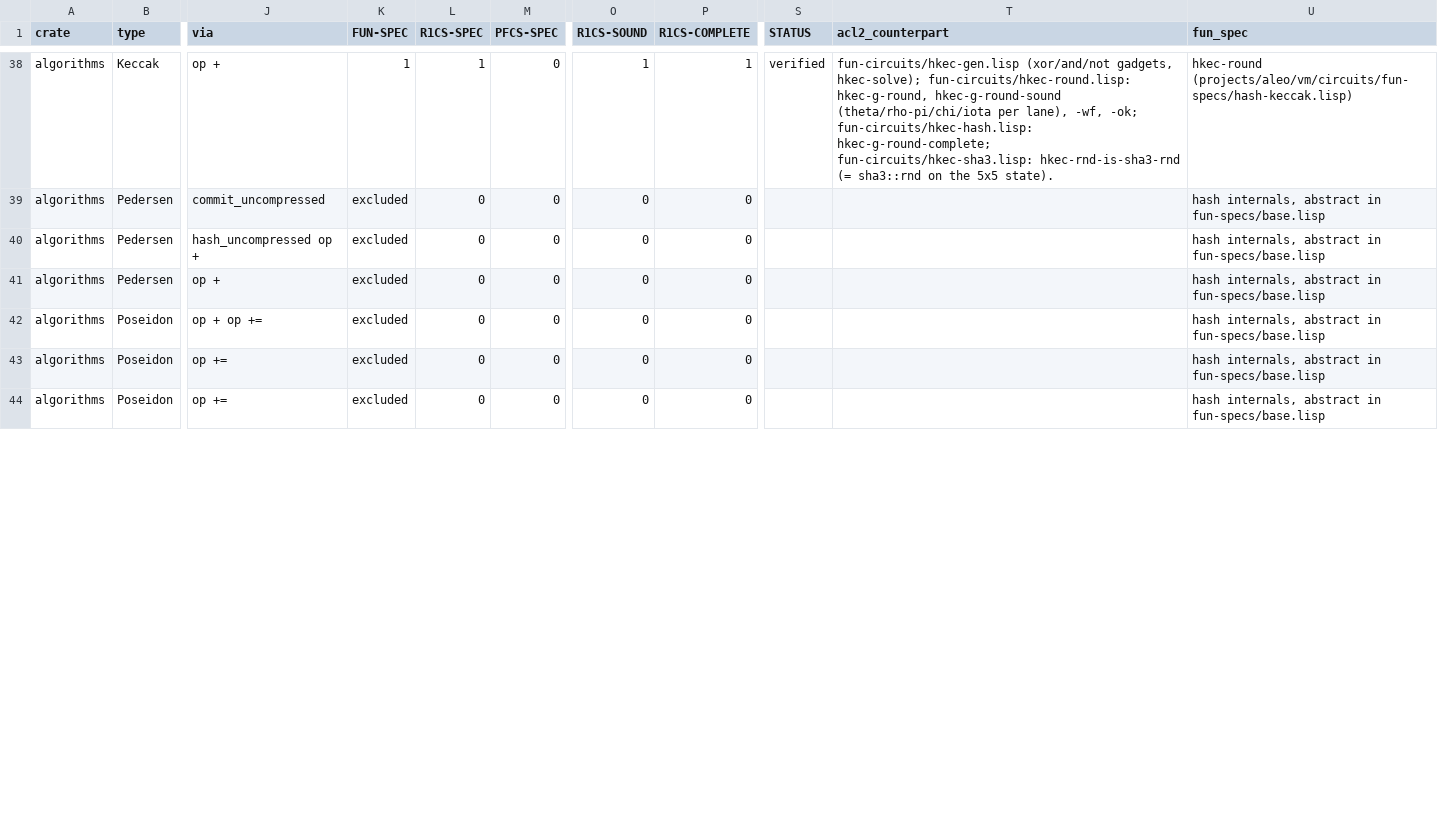
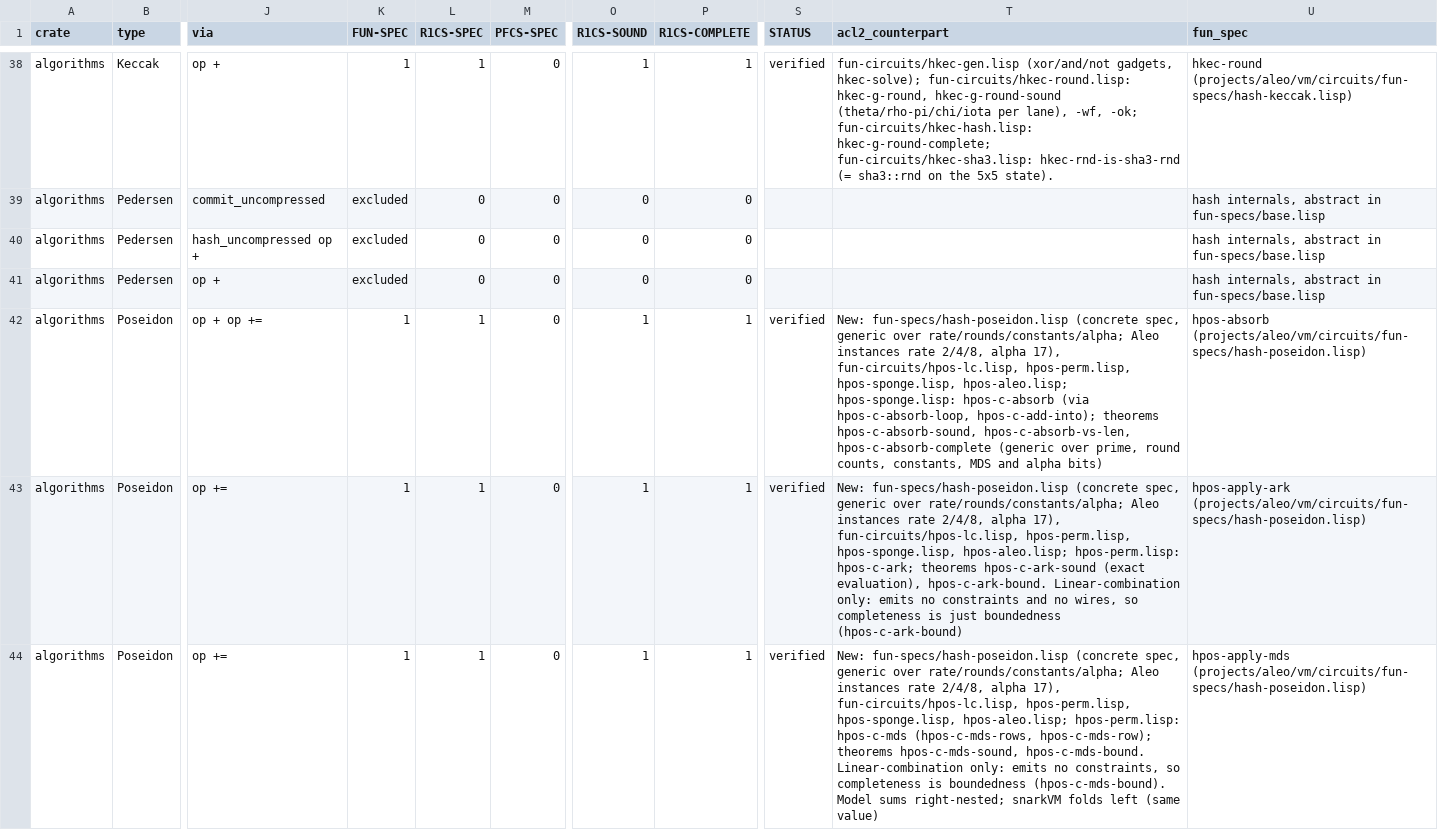
Before and after one commit to vicsn/acl2, a CSV file: aleovm_circuit_function_formalisation_status.csv, drawn as a sheet; only a part is shown, gaps mark what is left out; the diff covers the shown part only; the diff names each change by its address in the sheet, - before the commit and + after, or states it on an @@ line.

```diff
--- a/aleovm_circuit_function_formalisation_status.csv
+++ b/aleovm_circuit_function_formalisation_status.csv
-K42:K44 (FUN-SPEC): excluded
+K42:K44 (FUN-SPEC): 1
-L42:L44 (R1CS-SPEC): 0
+L42:L44 (R1CS-SPEC): 1
-O42:O44 (R1CS-SOUND): 0
+O42:O44 (R1CS-SOUND): 1
-P42:P44 (R1CS-COMPLETE): 0
+P42:P44 (R1CS-COMPLETE): 1
-S42:S44 (STATUS): (empty)
+S42:S44 (STATUS): verified
-T42 (acl2_counterpart): (empty)
+T42 (acl2_counterpart): New: fun-specs/hash-poseidon.lisp (concrete spec, generic over rate/rounds/constants/alpha; Aleo instances rate 2/4/8, alpha 17), fun-circuits/hpos-lc.lisp, hpos-perm.lisp, hpos-sponge.lisp, hpos-aleo.lisp; hpos-sponge.lisp: hpos-c-absorb (via hpos-c-absorb-loop, hpos-c-add-into); theorems hpos-c-absorb-sound, hpos-c-absorb-vs-len, hpos-c-absorb-complete (generic over prime, round counts, constants, MDS and alpha bits)
-U42 (fun_spec): hash internals, abstract in fun-specs/base.lisp
+U42 (fun_spec): hpos-absorb (projects/aleo/vm/circuits/fun-specs/hash-poseidon.lisp)
-T43 (acl2_counterpart): (empty)
+T43 (acl2_counterpart): New: fun-specs/hash-poseidon.lisp (concrete spec, generic over rate/rounds/constants/alpha; Aleo instances rate 2/4/8, alpha 17), fun-circuits/hpos-lc.lisp, hpos-perm.lisp, hpos-sponge.lisp, hpos-aleo.lisp; hpos-perm.lisp: hpos-c-ark; theorems hpos-c-ark-sound (exact evaluation), hpos-c-ark-bound. Linear-combination only: emits no constraints and no wires, so completeness is just boundedness (hpos-c-ark-bound)
-U43 (fun_spec): hash internals, abstract in fun-specs/base.lisp
+U43 (fun_spec): hpos-apply-ark (projects/aleo/vm/circuits/fun-specs/hash-poseidon.lisp)
-T44 (acl2_counterpart): (empty)
+T44 (acl2_counterpart): New: fun-specs/hash-poseidon.lisp (concrete spec, generic over rate/rounds/constants/alpha; Aleo instances rate 2/4/8, alpha 17), fun-circuits/hpos-lc.lisp, hpos-perm.lisp, hpos-sponge.lisp, hpos-aleo.lisp; hpos-perm.lisp: hpos-c-mds (hpos-c-mds-rows, hpos-c-mds-row); theorems hpos-c-mds-sound, hpos-c-mds-bound. Linear-combination only: emits no constraints, so completeness is boundedness (hpos-c-mds-bound). Model sums right-nested; snarkVM folds left (same value)
-U44 (fun_spec): hash internals, abstract in fun-specs/base.lisp
+U44 (fun_spec): hpos-apply-mds (projects/aleo/vm/circuits/fun-specs/hash-poseidon.lisp)
```
Also changed, not shown: 49 edited cells elsewhere in this file, aleovm_circuit_function_circspec_map.tsv, aleovm_circuit_function_funspec_map.tsv, 9 other files.
